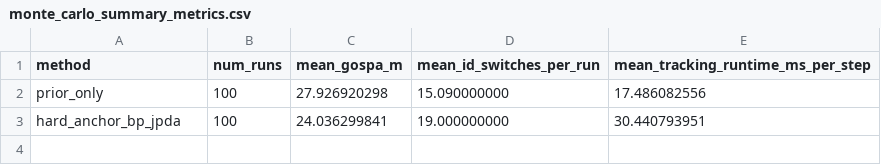
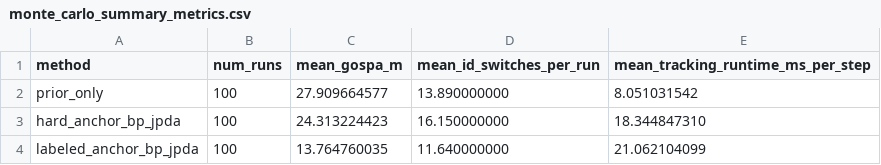
Before and after one commit to Potato-Hu/IdentityAnchoredBpJPDA, a CSV file: outputs/figure/ablation/scenerios_many_nonkey_partitioned/method_comparison/monte_carlo_summary_metrics.csv, drawn as a sheet.

```diff
--- a/outputs/figure/ablation/scenerios_many_nonkey_partitioned/method_comparison/monte_carlo_summary_metrics.csv
+++ b/outputs/figure/ablation/scenerios_many_nonkey_partitioned/method_comparison/monte_carlo_summary_metrics.csv
@@ -1,3 +1,4 @@
 method,num_runs,mean_gospa_m,mean_id_switches_per_run,mean_tracking_runtime_ms_per_step
-prior_only,100,27.926920298,15.090000000,17.486082556
-hard_anchor_bp_jpda,100,24.036299841,19.000000000,30.440793951
+prior_only,100,27.909664577,13.890000000,8.051031542
+hard_anchor_bp_jpda,100,24.313224423,16.150000000,18.344847310
+labeled_anchor_bp_jpda,100,13.764760035,11.640000000,21.062104099
```
Also changed, not shown: outputs/figure/scenerios_many_nonkey_partitioned/method_comparison/monte_carlo_summary_metrics.csv, outputs/figure/scenerios_many_nonkey_partitioned/nonkey_density_sweep/labeled_anchor_bp_jpda/nonkey_density_run_metrics.csv, 25 other files.
